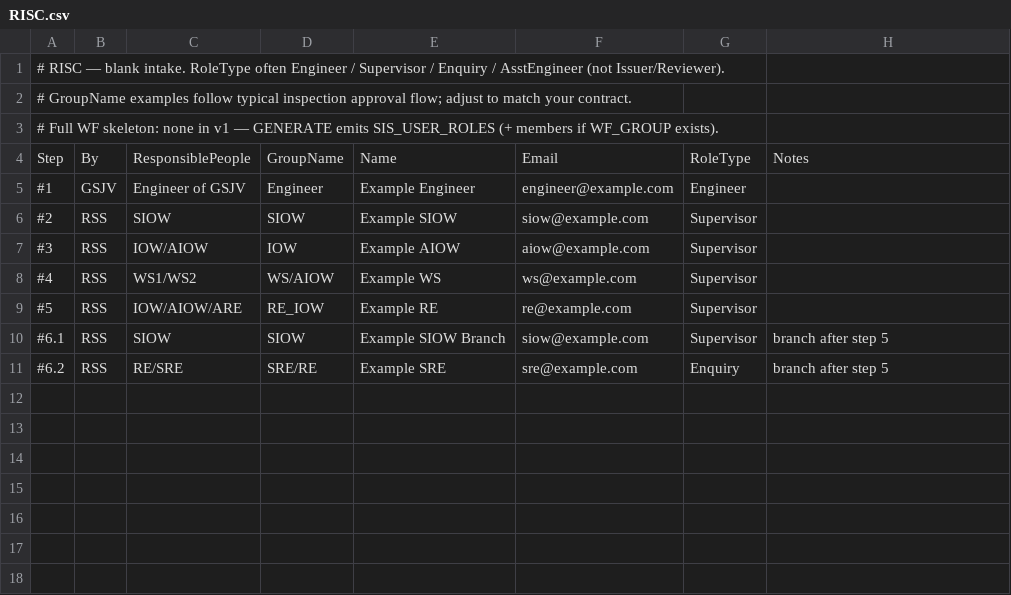
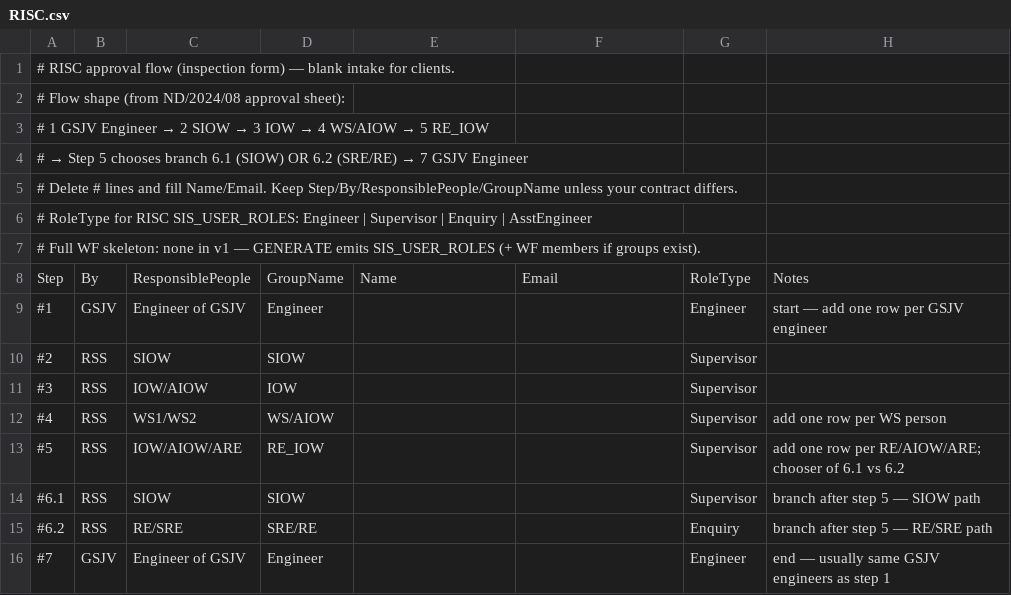
Before and after one commit to karleeov/skills, a CSV file: skills/inspecto-project-setup/templates/blank/RISC.csv, drawn as a sheet.

```diff
--- a/skills/inspecto-project-setup/templates/blank/RISC.csv
+++ b/skills/inspecto-project-setup/templates/blank/RISC.csv
@@ -1,11 +1,16 @@
-# RISC — blank intake. RoleType often Engineer / Supervisor / Enquiry / AsstEngineer (not Issuer/Reviewer).
-# GroupName examples follow typical inspection approval flow; adjust to match your contract.
-# Full WF skeleton: none in v1 — GENERATE emits SIS_USER_ROLES (+ members if WF_GROUP exists).
+# RISC approval flow (inspection form) — blank intake for clients.
+# Flow shape (from ND/2024/08 approval sheet):
+#   1 GSJV Engineer → 2 SIOW → 3 IOW → 4 WS/AIOW → 5 RE_IOW
+#   → Step 5 chooses branch 6.1 (SIOW) OR 6.2 (SRE/RE) → 7 GSJV Engineer
+# Delete # lines and fill Name/Email. Keep Step/By/ResponsiblePeople/GroupName unless your contract differs.
+# RoleType for RISC SIS_USER_ROLES: Engineer | Supervisor | Enquiry | AsstEngineer
+# Full WF skeleton: none in v1 — GENERATE emits SIS_USER_ROLES (+ WF members if groups exist).
 Step,By,ResponsiblePeople,GroupName,Name,Email,RoleType,Notes
-#1,GSJV,Engineer of GSJV,Engineer,Example Engineer,engineer@example.com,Engineer,
-#2,RSS,SIOW,SIOW,Example SIOW,siow@example.com,Supervisor,
-#3,RSS,IOW/AIOW,IOW,Example AIOW,aiow@example.com,Supervisor,
-#4,RSS,WS1/WS2,WS/AIOW,Example WS,ws@example.com,Supervisor,
-#5,RSS,IOW/AIOW/ARE,RE_IOW,Example RE,re@example.com,Supervisor,
-#6.1,RSS,SIOW,SIOW,Example SIOW Branch,siow@example.com,Supervisor,branch after step 5
-#6.2,RSS,RE/SRE,SRE/RE,Example SRE,sre@example.com,Enquiry,branch after step 5
+#1,GSJV,Engineer of GSJV,Engineer,,,Engineer,start — add one row per GSJV engineer
+#2,RSS,SIOW,SIOW,,,Supervisor,
+#3,RSS,IOW/AIOW,IOW,,,Supervisor,
+#4,RSS,WS1/WS2,WS/AIOW,,,Supervisor,add one row per WS person
+#5,RSS,IOW/AIOW/ARE,RE_IOW,,,Supervisor,add one row per RE/AIOW/ARE; chooser of 6.1 vs 6.2
+#6.1,RSS,SIOW,SIOW,,,Supervisor,branch after step 5 — SIOW path
+#6.2,RSS,RE/SRE,SRE/RE,,,Enquiry,branch after step 5 — RE/SRE path
+#7,GSJV,Engineer of GSJV,Engineer,,,Engineer,end — usually same GSJV engineers as step 1
```
Also changed, not shown: 3 other files.
